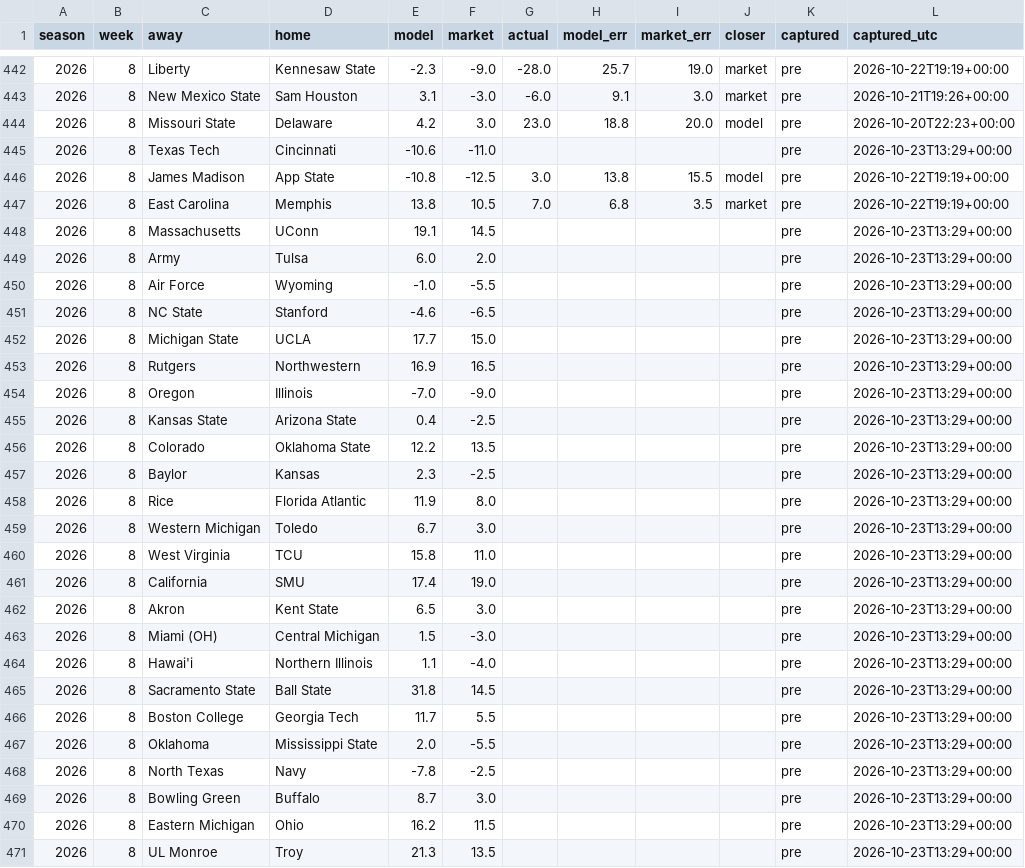
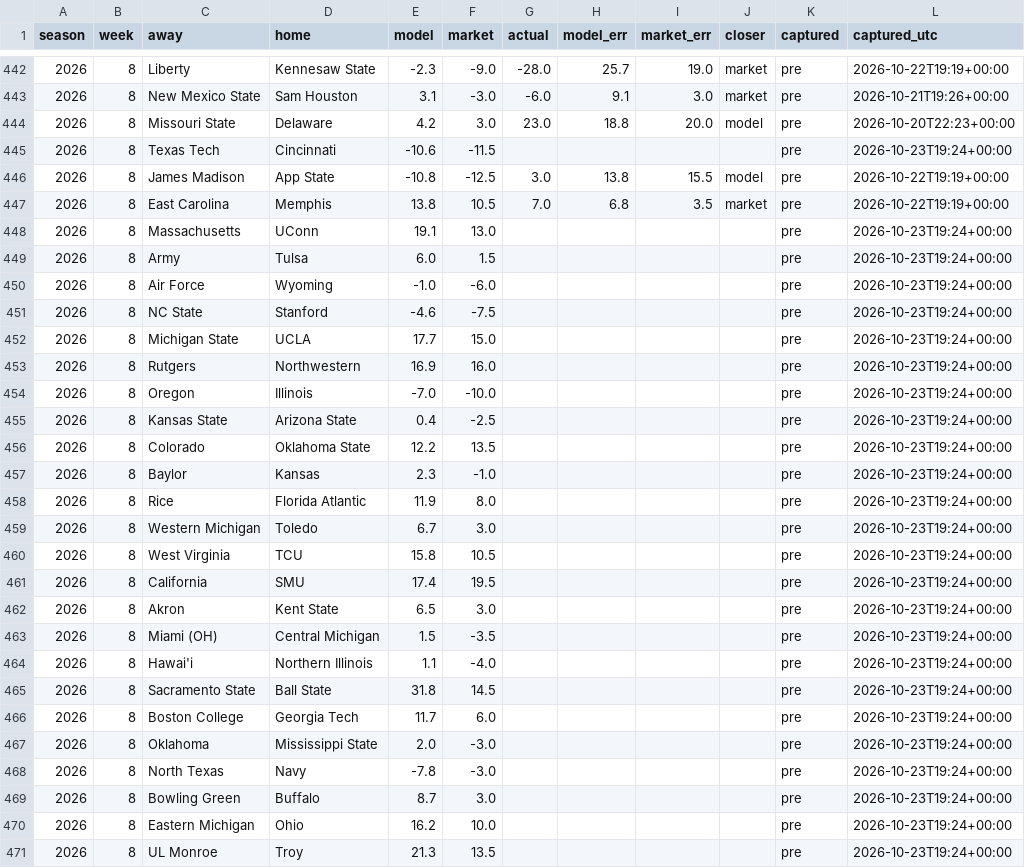
Before and after one commit to fourty2se7en/cfb-card, a CSV file: docs/ledger.csv, drawn as a sheet; only a part is shown, gaps mark what is left out; the diff covers the shown part only.

```diff
--- a/docs/ledger.csv
+++ b/docs/ledger.csv
@@ -444,28 +444,28 @@ season,week,away,home,model,market,actual,model_err,market_err,closer,captured,c
 2026,8,Missouri State,Delaware,4.2,3.0,23.0,18.8,20.0,model,pre,2026-10-20T22:23+00:00
-2026,8,Texas Tech,Cincinnati,-10.6,-11.0,,,,,pre,2026-10-23T13:29+00:00
+2026,8,Texas Tech,Cincinnati,-10.6,-11.5,,,,,pre,2026-10-23T19:24+00:00
 2026,8,James Madison,App State,-10.8,-12.5,3.0,13.8,15.5,model,pre,2026-10-22T19:19+00:00
 2026,8,East Carolina,Memphis,13.8,10.5,7.0,6.8,3.5,market,pre,2026-10-22T19:19+00:00
-2026,8,Massachusetts,UConn,19.1,14.5,,,,,pre,2026-10-23T13:29+00:00
-2026,8,Army,Tulsa,6.0,2.0,,,,,pre,2026-10-23T13:29+00:00
-2026,8,Air Force,Wyoming,-1.0,-5.5,,,,,pre,2026-10-23T13:29+00:00
-2026,8,NC State,Stanford,-4.6,-6.5,,,,,pre,2026-10-23T13:29+00:00
-2026,8,Michigan State,UCLA,17.7,15.0,,,,,pre,2026-10-23T13:29+00:00
-2026,8,Rutgers,Northwestern,16.9,16.5,,,,,pre,2026-10-23T13:29+00:00
-2026,8,Oregon,Illinois,-7.0,-9.0,,,,,pre,2026-10-23T13:29+00:00
-2026,8,Kansas State,Arizona State,0.4,-2.5,,,,,pre,2026-10-23T13:29+00:00
-2026,8,Colorado,Oklahoma State,12.2,13.5,,,,,pre,2026-10-23T13:29+00:00
-2026,8,Baylor,Kansas,2.3,-2.5,,,,,pre,2026-10-23T13:29+00:00
-2026,8,Rice,Florida Atlantic,11.9,8.0,,,,,pre,2026-10-23T13:29+00:00
-2026,8,Western Michigan,Toledo,6.7,3.0,,,,,pre,2026-10-23T13:29+00:00
-2026,8,West Virginia,TCU,15.8,11.0,,,,,pre,2026-10-23T13:29+00:00
-2026,8,California,SMU,17.4,19.0,,,,,pre,2026-10-23T13:29+00:00
-2026,8,Akron,Kent State,6.5,3.0,,,,,pre,2026-10-23T13:29+00:00
-2026,8,Miami (OH),Central Michigan,1.5,-3.0,,,,,pre,2026-10-23T13:29+00:00
-2026,8,Hawai'i,Northern Illinois,1.1,-4.0,,,,,pre,2026-10-23T13:29+00:00
-2026,8,Sacramento State,Ball State,31.8,14.5,,,,,pre,2026-10-23T13:29+00:00
-2026,8,Boston College,Georgia Tech,11.7,5.5,,,,,pre,2026-10-23T13:29+00:00
-2026,8,Oklahoma,Mississippi State,2.0,-5.5,,,,,pre,2026-10-23T13:29+00:00
-2026,8,North Texas,Navy,-7.8,-2.5,,,,,pre,2026-10-23T13:29+00:00
-2026,8,Bowling Green,Buffalo,8.7,3.0,,,,,pre,2026-10-23T13:29+00:00
-2026,8,Eastern Michigan,Ohio,16.2,11.5,,,,,pre,2026-10-23T13:29+00:00
-2026,8,UL Monroe,Troy,21.3,13.5,,,,,pre,2026-10-23T13:29+00:00
+2026,8,Massachusetts,UConn,19.1,13.0,,,,,pre,2026-10-23T19:24+00:00
+2026,8,Army,Tulsa,6.0,1.5,,,,,pre,2026-10-23T19:24+00:00
+2026,8,Air Force,Wyoming,-1.0,-6.0,,,,,pre,2026-10-23T19:24+00:00
+2026,8,NC State,Stanford,-4.6,-7.5,,,,,pre,2026-10-23T19:24+00:00
+2026,8,Michigan State,UCLA,17.7,15.0,,,,,pre,2026-10-23T19:24+00:00
+2026,8,Rutgers,Northwestern,16.9,16.0,,,,,pre,2026-10-23T19:24+00:00
+2026,8,Oregon,Illinois,-7.0,-10.0,,,,,pre,2026-10-23T19:24+00:00
+2026,8,Kansas State,Arizona State,0.4,-2.5,,,,,pre,2026-10-23T19:24+00:00
+2026,8,Colorado,Oklahoma State,12.2,13.5,,,,,pre,2026-10-23T19:24+00:00
+2026,8,Baylor,Kansas,2.3,-1.0,,,,,pre,2026-10-23T19:24+00:00
+2026,8,Rice,Florida Atlantic,11.9,8.0,,,,,pre,2026-10-23T19:24+00:00
+2026,8,Western Michigan,Toledo,6.7,3.0,,,,,pre,2026-10-23T19:24+00:00
+2026,8,West Virginia,TCU,15.8,10.5,,,,,pre,2026-10-23T19:24+00:00
+2026,8,California,SMU,17.4,19.5,,,,,pre,2026-10-23T19:24+00:00
+2026,8,Akron,Kent State,6.5,3.0,,,,,pre,2026-10-23T19:24+00:00
+2026,8,Miami (OH),Central Michigan,1.5,-3.5,,,,,pre,2026-10-23T19:24+00:00
+2026,8,Hawai'i,Northern Illinois,1.1,-4.0,,,,,pre,2026-10-23T19:24+00:00
+2026,8,Sacramento State,Ball State,31.8,14.5,,,,,pre,2026-10-23T19:24+00:00
+2026,8,Boston College,Georgia Tech,11.7,6.0,,,,,pre,2026-10-23T19:24+00:00
+2026,8,Oklahoma,Mississippi State,2.0,-3.0,,,,,pre,2026-10-23T19:24+00:00
+2026,8,North Texas,Navy,-7.8,-3.0,,,,,pre,2026-10-23T19:24+00:00
+2026,8,Bowling Green,Buffalo,8.7,3.0,,,,,pre,2026-10-23T19:24+00:00
+2026,8,Eastern Michigan,Ohio,16.2,10.0,,,,,pre,2026-10-23T19:24+00:00
+2026,8,UL Monroe,Troy,21.3,13.5,,,,,pre,2026-10-23T19:24+00:00
```
Also changed, not shown: 3 added rows and 81 edited cells elsewhere in this file, docs/line_watch.csv, scripts/data/games.csv, 10 other files.
